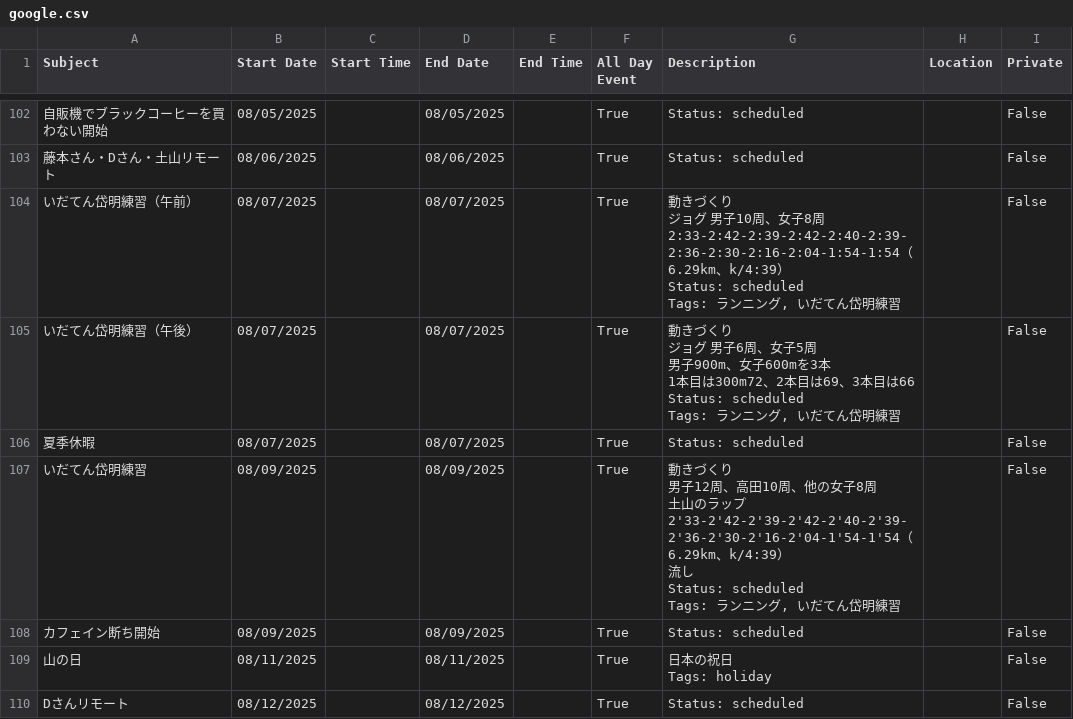
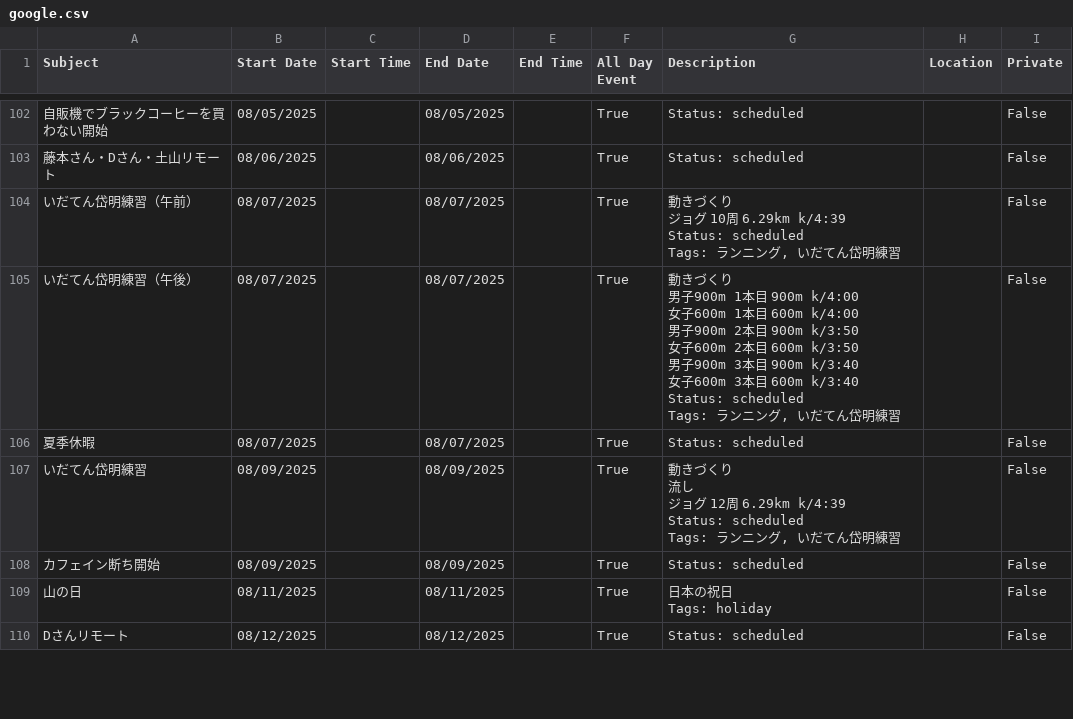
Before and after one commit to tatsuki-github/INBOX, a CSV file: out/2025/google.csv, drawn as a sheet; only a part is shown, gaps mark what is left out; ↵ is a line break in a cell; the diff covers the shown part only; the diff names each change by its address in the sheet, - before the commit and + after, or states it on an @@ line.

```diff
--- a/out/2025/google.csv
+++ b/out/2025/google.csv
-G104 (Description): …グ 男子10周、女子8周 ↵ 2:33-2:42-2:39-2:42-2:40-2:39-2:36-2:30-2:16-2:04-1:54-1:54（6.29km、k/4:39） ↵ Status: scheduled…
+G104 (Description): …グ 10周 6.29km k/4:39 ↵ Status: scheduled…
-G105 (Description): …づくり ↵ ジョグ 男子6周、女子5周 ↵ 男子900m、女子600mを3本 ↵ 1本目は300m72、2本目は69、3本目は66 ↵ Status: scheduled ↵ Tags: ラ…
+G105 (Description): …づくり ↵ 男子900m 1本目 900m k/4:00 ↵ 女子600m 1本目 600m k/4:00 ↵ 男子900m 2本目 900m k/3:50 ↵ 女子600m 2本目 600m k/3:50 ↵ 男子900m 3本目 900m k/3:40 ↵ 女子600m 3本目 600m k/3:40 ↵ Status: scheduled ↵ Tags: ラ…
-G107 (Description): …り ↵ 男子12周、高田10周、他の女子8周 ↵ 土山のラップ ↵ 2'33-2'42-2'39-2'42-2'40-2'39-2'36-2'30-2'16-2'04-1'54-1'54（6.29km、k/4:39） ↵ 流し ↵ Status: scheduled…
+G107 (Description): …り ↵ 流し ↵ ジョグ 12周 6.29km k/4:39 ↵ Status: scheduled…
```
Also changed, not shown: 28 edited cells elsewhere in this file, out/2025/notion.csv, out/2025/source.csv, 10 other files.
